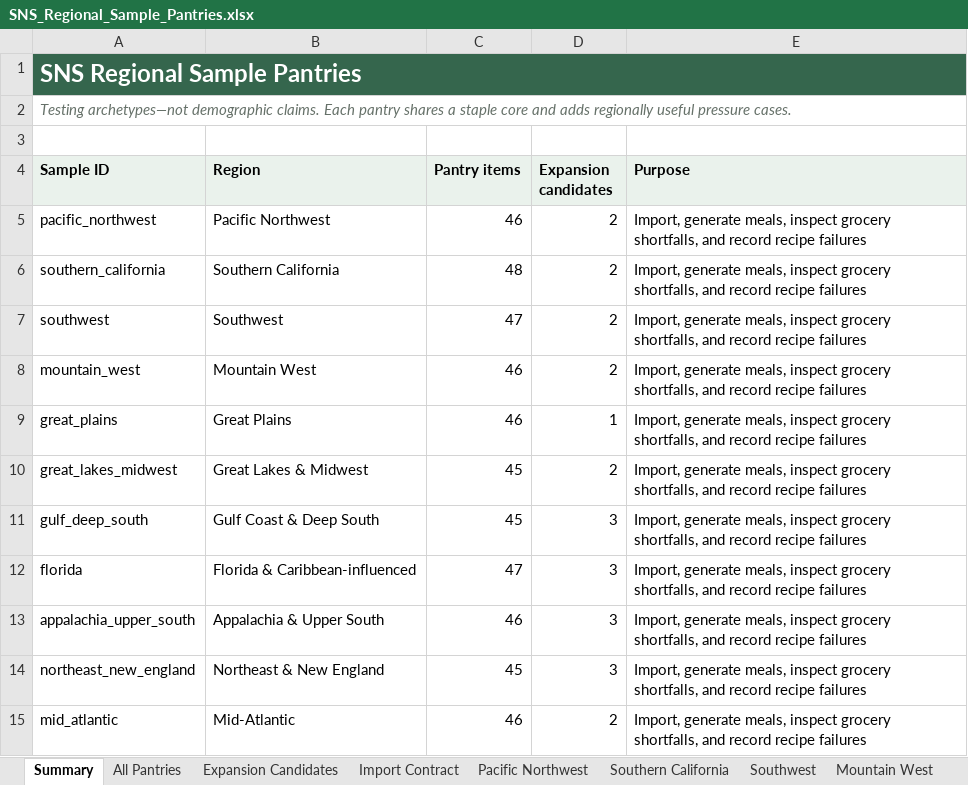
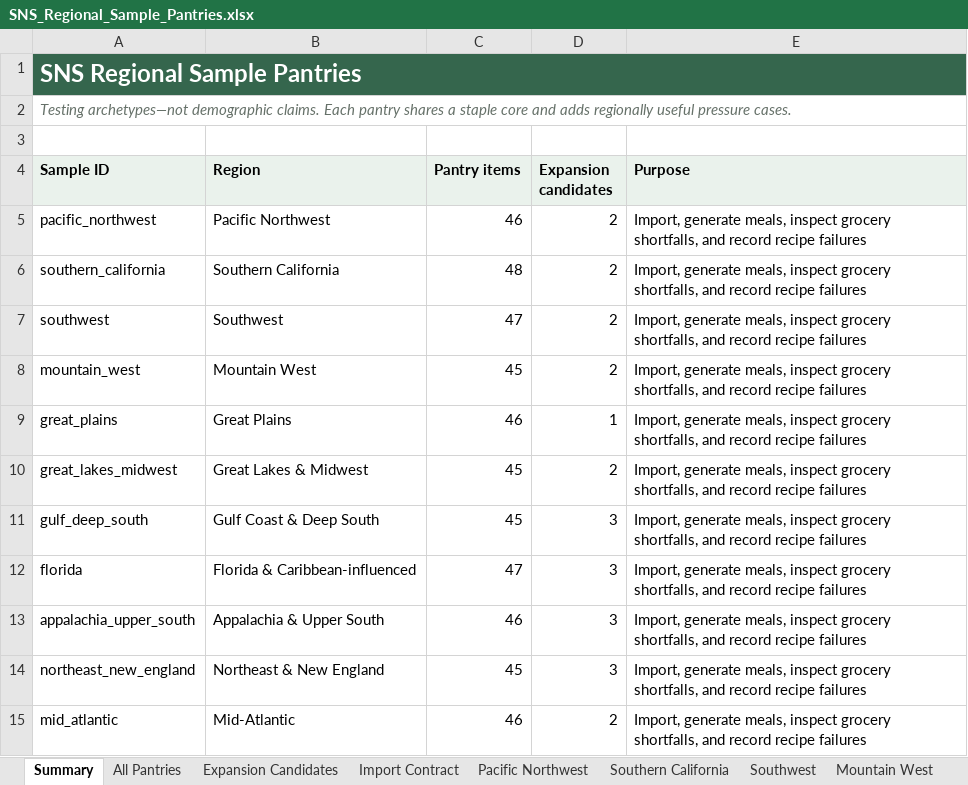
Before and after one commit to tlovett2025-Apollo/SNS, an Excel workbook: data/SNS_Regional_Sample_Pantries.xlsx, sheet Summary, drawn as a sheet; values as stored, in another font and other column widths than the file's, no borders; the diff names each change by its address in the sheet, - before the commit and + after, or states it on an @@ line.

```diff
--- a/data/SNS_Regional_Sample_Pantries.xlsx (sheet Summary)
+++ b/data/SNS_Regional_Sample_Pantries.xlsx (sheet Summary)
-C8 (Pantry items): 46
+C8 (Pantry items): 45
```
Also changed, not shown: sheet All Pantries, sheet Great Lakes & Midwest, sheet Great Plains, sheet Mid-Atlantic, sheet Appalachia & Upper South, sheet Mountain West, 6 more sheets, 27 other files.
